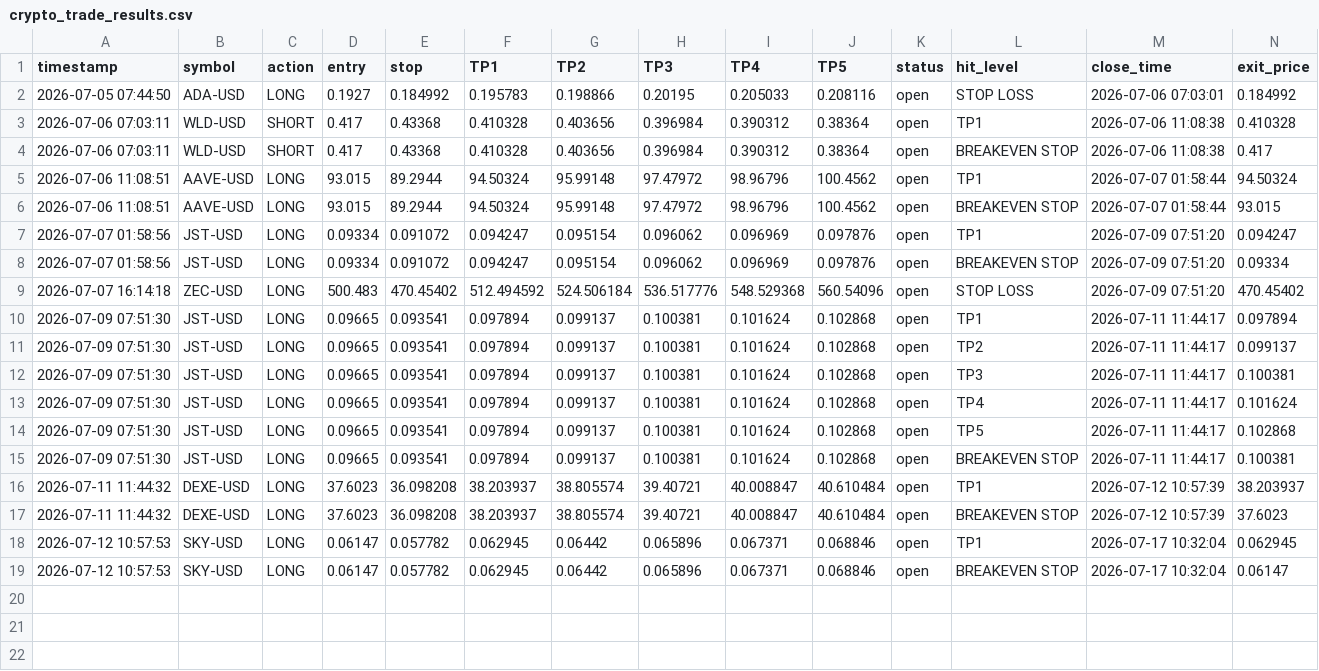
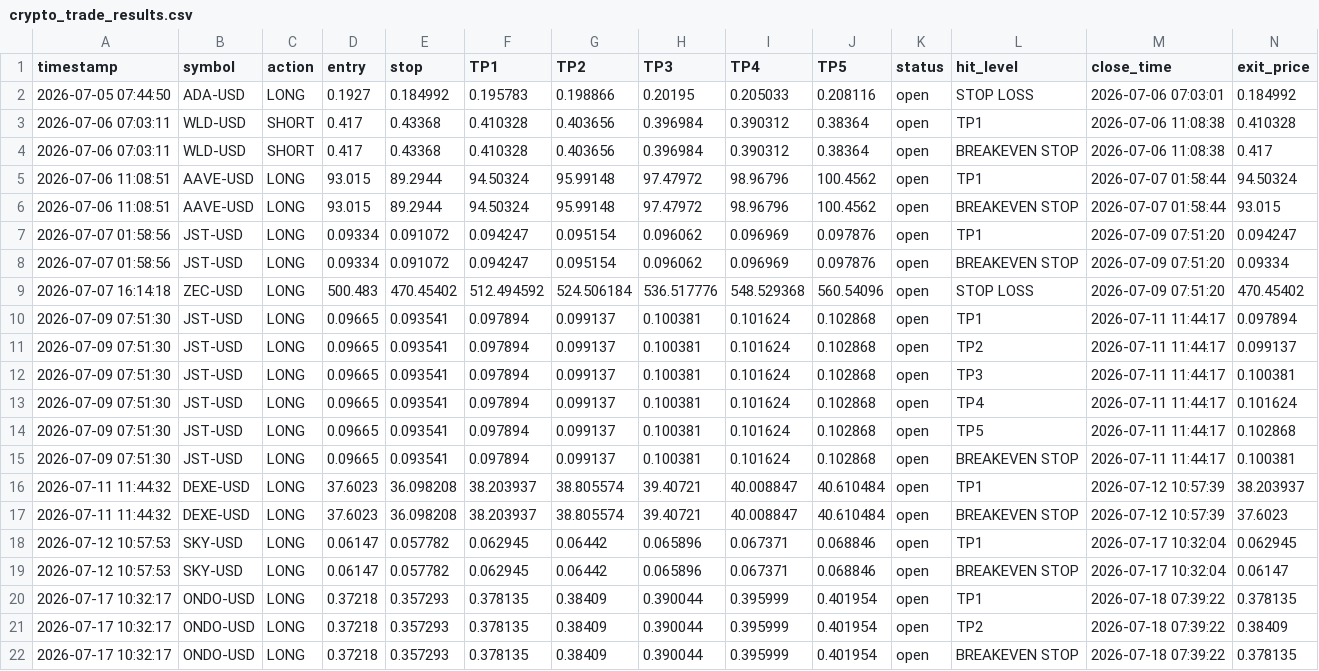
Before and after one commit to mubashirakram8175-G/Rana-Mubashir-Crypto-signal-Bot, a CSV file: crypto_trade_results.csv, drawn as a sheet; only a part is shown; rows hold the shown columns only; the diff names each change by its address in the sheet, - before the commit and + after, or states it on an @@ line.

```diff
--- a/crypto_trade_results.csv
+++ b/crypto_trade_results.csv
+row 20: 2026-07-17 10:32:17 | ONDO-USD | LONG | 0.37218 | 0.357293 | 0.378135 | 0.38409 | 0.390044 | 0.395999 | 0.401954 | open | TP1 | 2026-07-18 07:39:22 | 0.378135
+row 21: 2026-07-17 10:32:17 | ONDO-USD | LONG | 0.37218 | 0.357293 | 0.378135 | 0.38409 | 0.390044 | 0.395999 | 0.401954 | open | TP2 | 2026-07-18 07:39:22 | 0.38409
+row 22: 2026-07-17 10:32:17 | ONDO-USD | LONG | 0.37218 | 0.357293 | 0.378135 | 0.38409 | 0.390044 | 0.395999 | 0.401954 | open | BREAKEVEN STOP | 2026-07-18 07:39:22 | 0.378135
```
Also changed, not shown: crypto_open_trades.csv, crypto_trade_log.csv, 1 other file.
